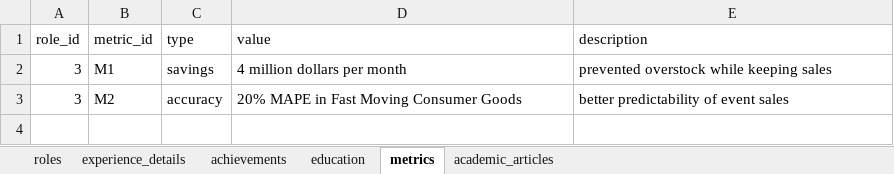
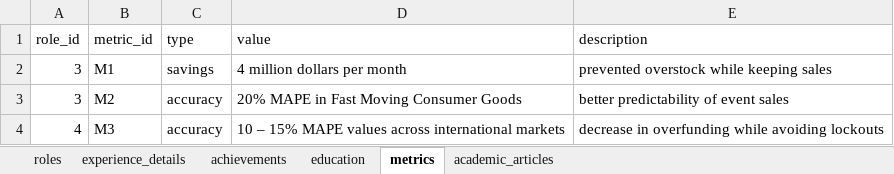
Before and after one commit to moraessaur/cv_english, an Excel workbook: data/cv_main.xlsx, sheet metrics, drawn as a sheet; values as stored, in another font and other column widths than the file's, no borders; the diff names each change by its address in the sheet, - before the commit and + after, or states it on an @@ line.

```diff
--- a/data/cv_main.xlsx (sheet metrics)
+++ b/data/cv_main.xlsx (sheet metrics)
+row 4: 4 | M3 | accuracy | 10 – 15% MAPE values across international markets | decrease in overfunding while avoiding lockouts
```
Also changed, not shown: data/cv_render_new.xlsx, 4 other files.
